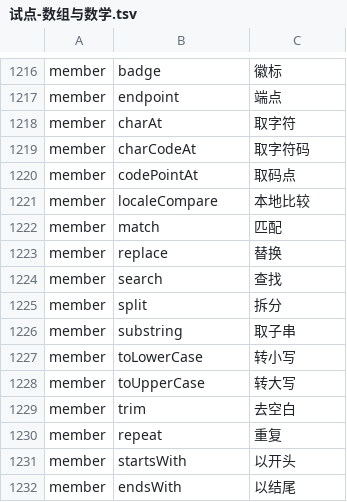
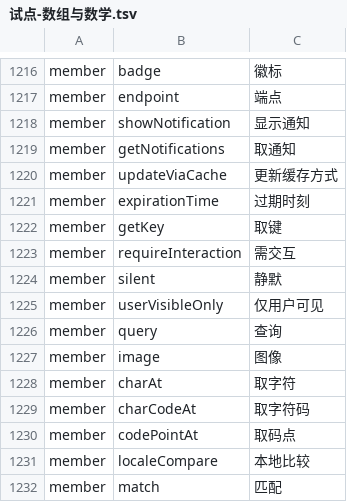
Before and after one commit to YoloLogic/ChineseTypeScript, a TSV file: stdlib/试点-数组与数学.tsv, drawn as a sheet; only a part is shown, gaps mark what is left out; the shorter side is filled out with more unchanged rows.

Commit message:
标准库汉化：译名 1237→1247（专用名，通知/推送/权限）：显示通知/取通知/更新缓存方式/过期时刻/取键/需交互/静默/仅用户可见/查询/图像。actions/renotify 上游没有（守卫⑧拦住）已移出；接口块 1085→1090；README 同步 1247；判定 10/10

```diff
--- a/stdlib/试点-数组与数学.tsv
+++ b/stdlib/试点-数组与数学.tsv
@@ -1217,2 +1217,12 @@ member	badge	徽标
 member	endpoint	端点
+member	showNotification	显示通知
+member	getNotifications	取通知
+member	updateViaCache	更新缓存方式
+member	expirationTime	过期时刻
+member	getKey	取键
+member	requireInteraction	需交互
+member	silent	静默
+member	userVisibleOnly	仅用户可见
+member	query	查询
+member	image	图像
 member	charAt	取字符
```
Also changed, not shown: 3 other files.
